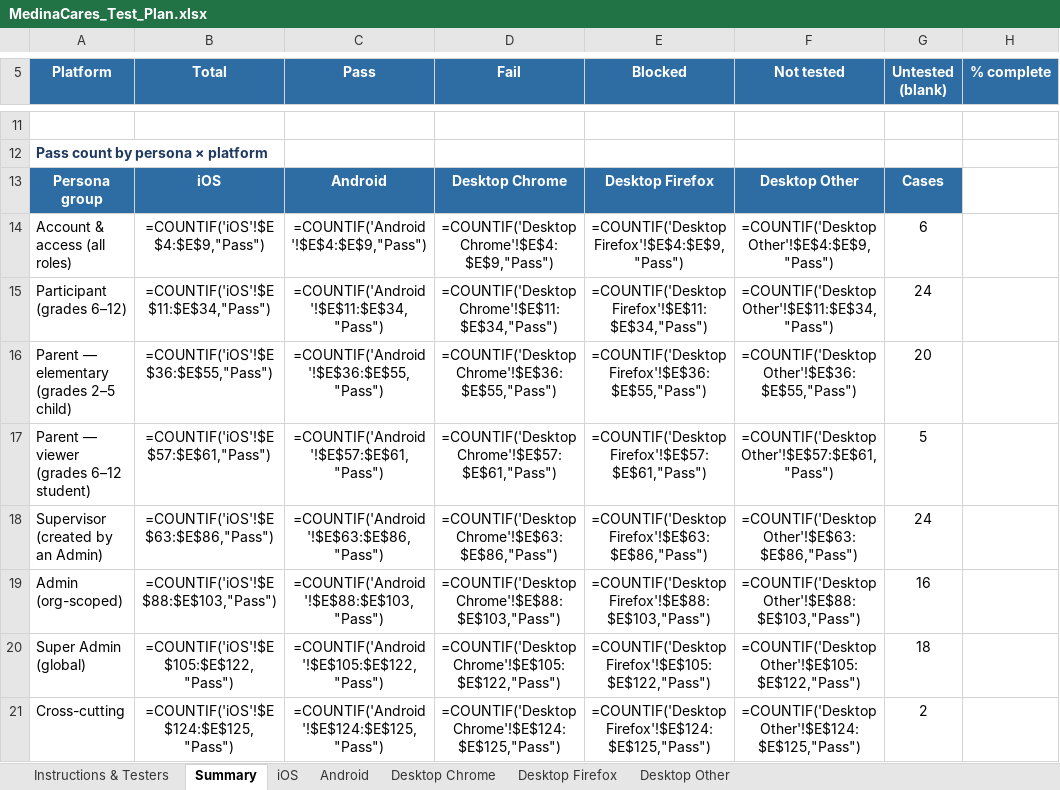
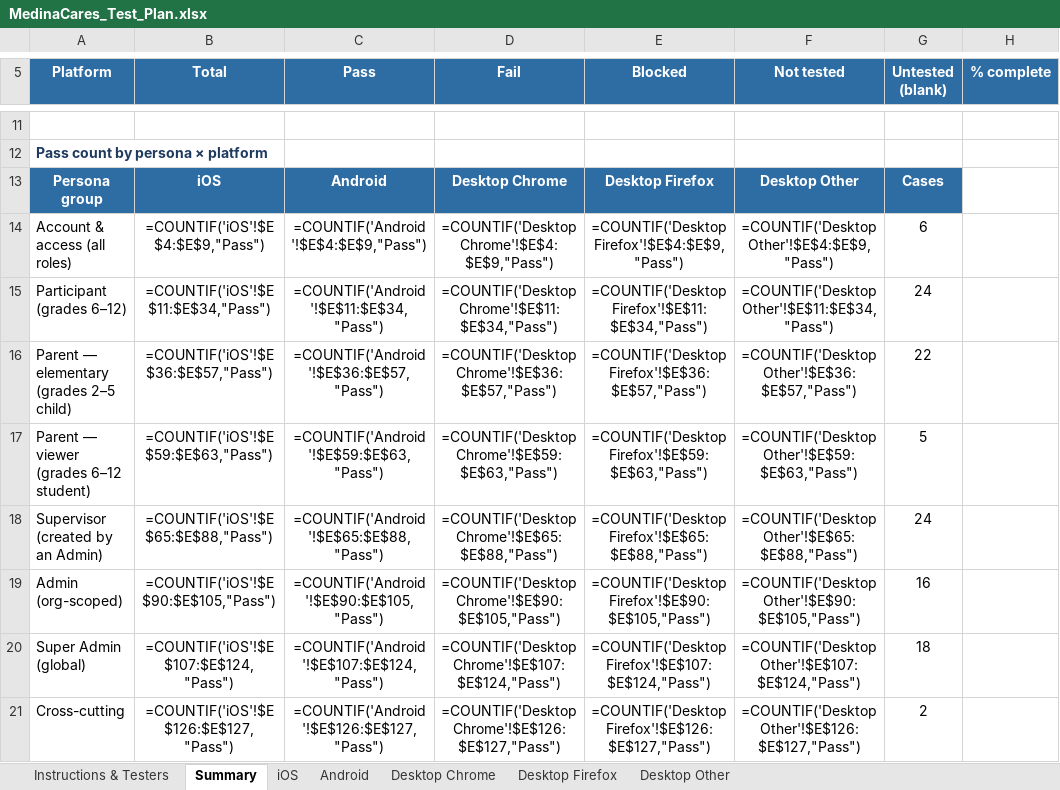
Before and after one commit to mcc-del/VSMS, an Excel workbook: MedinaCares_Test_Plan.xlsx, sheet Summary, drawn as a sheet; only a part is shown, gaps mark what is left out; values as stored, in another font and other column widths than the file's, no borders; formulas without a stored value are shown as written; the diff covers the shown part only; the diff names each change by its address in the sheet, - before the commit and + after, or states it on an @@ line.

```diff
--- a/MedinaCares_Test_Plan.xlsx (sheet Summary)
+++ b/MedinaCares_Test_Plan.xlsx (sheet Summary)
-B16 (Total): =COUNTIF('iOS'!$E$36:$E$55,"Pass")
+B16 (Total): =COUNTIF('iOS'!$E$36:$E$57,"Pass")
-C16 (Pass): =COUNTIF('Android'!$E$36:$E$55,"Pass")
+C16 (Pass): =COUNTIF('Android'!$E$36:$E$57,"Pass")
-D16 (Fail): =COUNTIF('Desktop Chrome'!$E$36:$E$55,"Pass")
+D16 (Fail): =COUNTIF('Desktop Chrome'!$E$36:$E$57,"Pass")
-E16 (Blocked): =COUNTIF('Desktop Firefox'!$E$36:$E$55,"Pass")
+E16 (Blocked): =COUNTIF('Desktop Firefox'!$E$36:$E$57,"Pass")
-F16 (Not tested): =COUNTIF('Desktop Other'!$E$36:$E$55,"Pass")
+F16 (Not tested): =COUNTIF('Desktop Other'!$E$36:$E$57,"Pass")
-G16 (Untested (blank)): 20
+G16 (Untested (blank)): 22
-B17 (Total): =COUNTIF('iOS'!$E$57:$E$61,"Pass")
+B17 (Total): =COUNTIF('iOS'!$E$59:$E$63,"Pass")
-C17 (Pass): =COUNTIF('Android'!$E$57:$E$61,"Pass")
+C17 (Pass): =COUNTIF('Android'!$E$59:$E$63,"Pass")
-D17 (Fail): =COUNTIF('Desktop Chrome'!$E$57:$E$61,"Pass")
+D17 (Fail): =COUNTIF('Desktop Chrome'!$E$59:$E$63,"Pass")
-E17 (Blocked): =COUNTIF('Desktop Firefox'!$E$57:$E$61,"Pass")
+E17 (Blocked): =COUNTIF('Desktop Firefox'!$E$59:$E$63,"Pass")
-F17 (Not tested): =COUNTIF('Desktop Other'!$E$57:$E$61,"Pass")
+F17 (Not tested): =COUNTIF('Desktop Other'!$E$59:$E$63,"Pass")
-B18 (Total): =COUNTIF('iOS'!$E$63:$E$86,"Pass")
+B18 (Total): =COUNTIF('iOS'!$E$65:$E$88,"Pass")
-C18 (Pass): =COUNTIF('Android'!$E$63:$E$86,"Pass")
+C18 (Pass): =COUNTIF('Android'!$E$65:$E$88,"Pass")
-D18 (Fail): =COUNTIF('Desktop Chrome'!$E$63:$E$86,"Pass")
+D18 (Fail): =COUNTIF('Desktop Chrome'!$E$65:$E$88,"Pass")
-E18 (Blocked): =COUNTIF('Desktop Firefox'!$E$63:$E$86,"Pass")
+E18 (Blocked): =COUNTIF('Desktop Firefox'!$E$65:$E$88,"Pass")
-F18 (Not tested): =COUNTIF('Desktop Other'!$E$63:$E$86,"Pass")
+F18 (Not tested): =COUNTIF('Desktop Other'!$E$65:$E$88,"Pass")
-B19 (Total): =COUNTIF('iOS'!$E$88:$E$103,"Pass")
+B19 (Total): =COUNTIF('iOS'!$E$90:$E$105,"Pass")
-C19 (Pass): =COUNTIF('Android'!$E$88:$E$103,"Pass")
+C19 (Pass): =COUNTIF('Android'!$E$90:$E$105,"Pass")
-D19 (Fail): =COUNTIF('Desktop Chrome'!$E$88:$E$103,"Pass")
+D19 (Fail): =COUNTIF('Desktop Chrome'!$E$90:$E$105,"Pass")
-E19 (Blocked): =COUNTIF('Desktop Firefox'!$E$88:$E$103,"Pass")
+E19 (Blocked): =COUNTIF('Desktop Firefox'!$E$90:$E$105,"Pass")
-F19 (Not tested): =COUNTIF('Desktop Other'!$E$88:$E$103,"Pass")
+F19 (Not tested): =COUNTIF('Desktop Other'!$E$90:$E$105,"Pass")
-B20 (Total): =COUNTIF('iOS'!$E$105:$E$122,"Pass")
+B20 (Total): =COUNTIF('iOS'!$E$107:$E$124,"Pass")
-C20 (Pass): =COUNTIF('Android'!$E$105:$E$122,"Pass")
+C20 (Pass): =COUNTIF('Android'!$E$107:$E$124,"Pass")
-D20 (Fail): =COUNTIF('Desktop Chrome'!$E$105:$E$122,"Pass")
+D20 (Fail): =COUNTIF('Desktop Chrome'!$E$107:$E$124,"Pass")
-E20 (Blocked): =COUNTIF('Desktop Firefox'!$E$105:$E$122,"Pass")
+E20 (Blocked): =COUNTIF('Desktop Firefox'!$E$107:$E$124,"Pass")
-F20 (Not tested): =COUNTIF('Desktop Other'!$E$105:$E$122,"Pass")
+F20 (Not tested): =COUNTIF('Desktop Other'!$E$107:$E$124,"Pass")
-B21 (Total): =COUNTIF('iOS'!$E$124:$E$125,"Pass")
+B21 (Total): =COUNTIF('iOS'!$E$126:$E$127,"Pass")
-C21 (Pass): =COUNTIF('Android'!$E$124:$E$125,"Pass")
+C21 (Pass): =COUNTIF('Android'!$E$126:$E$127,"Pass")
-D21 (Fail): =COUNTIF('Desktop Chrome'!$E$124:$E$125,"Pass")
+D21 (Fail): =COUNTIF('Desktop Chrome'!$E$126:$E$127,"Pass")
-E21 (Blocked): =COUNTIF('Desktop Firefox'!$E$124:$E$125,"Pass")
+E21 (Blocked): =COUNTIF('Desktop Firefox'!$E$126:$E$127,"Pass")
-F21 (Not tested): =COUNTIF('Desktop Other'!$E$124:$E$125,"Pass")
+F21 (Not tested): =COUNTIF('Desktop Other'!$E$126:$E$127,"Pass")
```
Also changed, not shown: 35 edited cells elsewhere in this sheet, sheet iOS, sheet Android, sheet Desktop Other, sheet Desktop Chrome, sheet Desktop Firefox, 1 other file.
